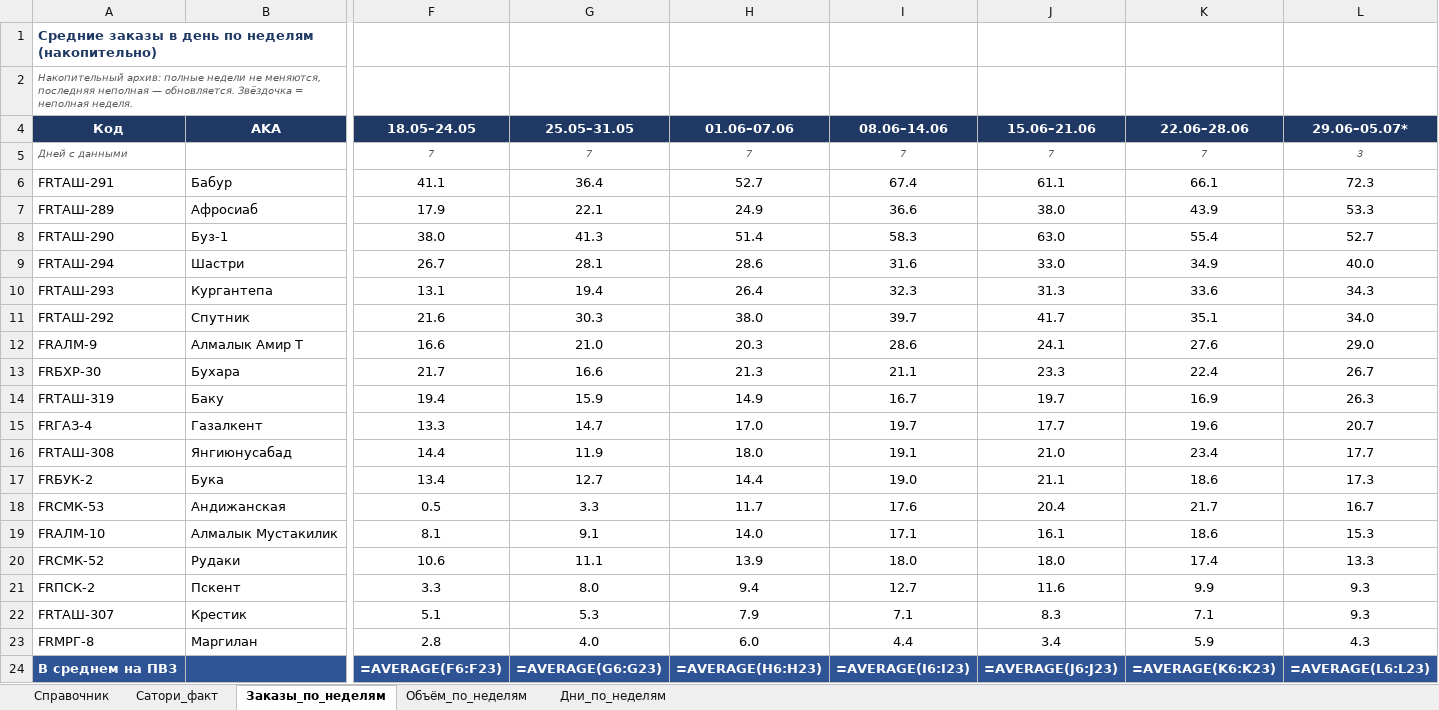
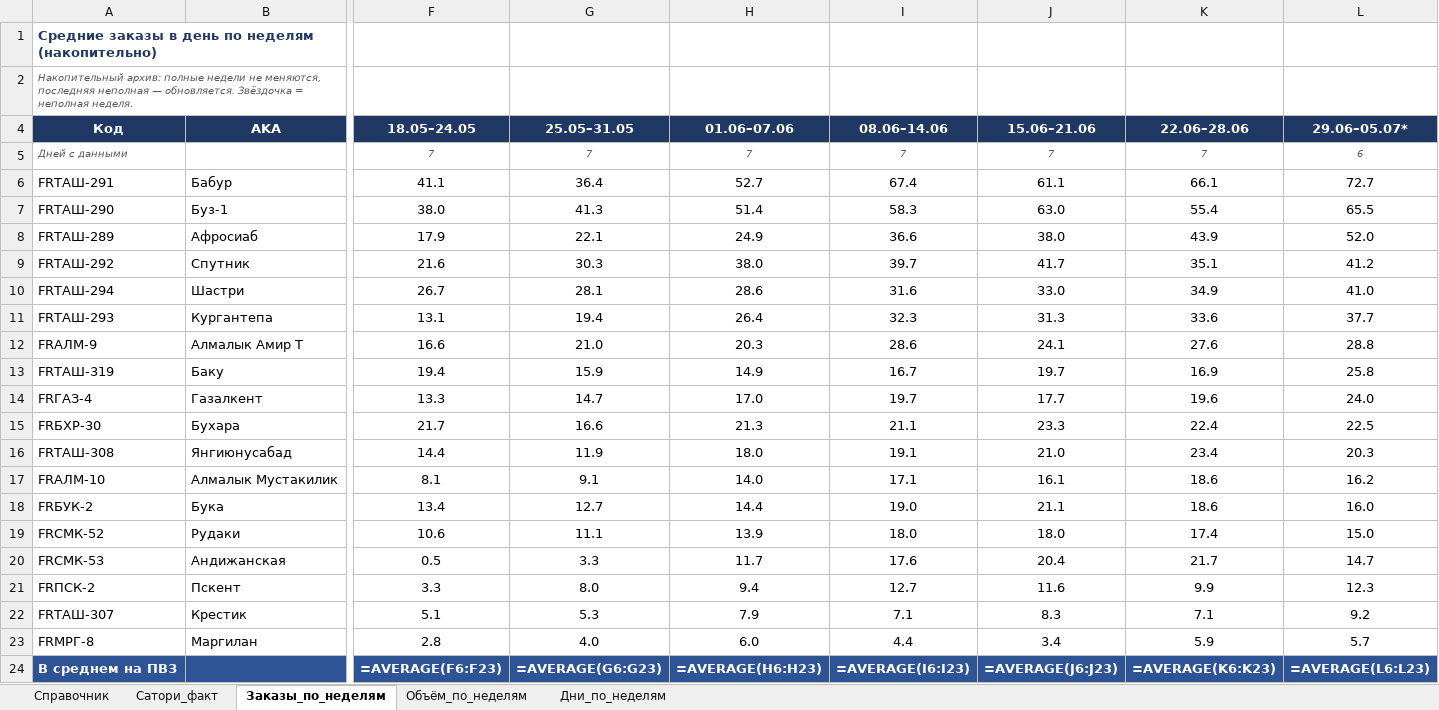
Before and after one commit to MyDarling1/Project-X, an Excel workbook: Эталон_ПВЗ.xlsx, sheet Заказы_по_неделям, drawn as a sheet; only a part is shown, gaps mark what is left out; values as stored, in another font and other column widths than the file's, no borders; formulas without a stored value are shown as written; removed rows and columns are numbered as before the commit, all else as after; rows hold the shown columns only; the diff names each change by its address in the sheet, - before the commit and + after, or states it on an @@ line.

```diff
--- a/Эталон_ПВЗ.xlsx (sheet Заказы_по_неделям)
+++ b/Эталон_ПВЗ.xlsx (sheet Заказы_по_неделям)
-L5 (29.06–05.07*): 3
+L5 (29.06–05.07*): 6
-L6 (29.06–05.07*): 72.3
+L6 (29.06–05.07*): 72.7
-row 7: FRТАШ-289 | Афросиаб | 17.9 | 22.1 | 24.9 | 36.6 | 38.0 | 43.9 | 53.3
-L7 (29.06–05.07*): 52.7
+L7 (29.06–05.07*): 65.5
+row 8: FRТАШ-289 | Афросиаб | 17.9 | 22.1 | 24.9 | 36.6 | 38.0 | 43.9 | 52.0
+row 9: FRТАШ-292 | Спутник | 21.6 | 30.3 | 38.0 | 39.7 | 41.7 | 35.1 | 41.2
-L10 (29.06–05.07*): 40.0
+L10 (29.06–05.07*): 41.0
-L11 (29.06–05.07*): 34.3
+L11 (29.06–05.07*): 37.7
-row 11: FRТАШ-292 | Спутник | 21.6 | 30.3 | 38.0 | 39.7 | 41.7 | 35.1 | 34.0
-L12 (29.06–05.07*): 29.0
+L12 (29.06–05.07*): 28.8
-row 13: FRБХР-30 | Бухара | 21.7 | 16.6 | 21.3 | 21.1 | 23.3 | 22.4 | 26.7
-L13 (29.06–05.07*): 26.3
+L13 (29.06–05.07*): 25.8
-L14 (29.06–05.07*): 20.7
+L14 (29.06–05.07*): 24.0
+row 15: FRБХР-30 | Бухара | 21.7 | 16.6 | 21.3 | 21.1 | 23.3 | 22.4 | 22.5
-L16 (29.06–05.07*): 17.7
+L16 (29.06–05.07*): 20.3
-row 17: FRБУК-2 | Бука | 13.4 | 12.7 | 14.4 | 19.0 | 21.1 | 18.6 | 17.3
-row 18: FRСМК-53 | Андижанская | 0.5 | 3.3 | 11.7 | 17.6 | 20.4 | 21.7 | 16.7
-L17 (29.06–05.07*): 15.3
+L17 (29.06–05.07*): 16.2
+row 18: FRБУК-2 | Бука | 13.4 | 12.7 | 14.4 | 19.0 | 21.1 | 18.6 | 16.0
-L19 (29.06–05.07*): 13.3
+L19 (29.06–05.07*): 15.0
+row 20: FRСМК-53 | Андижанская | 0.5 | 3.3 | 11.7 | 17.6 | 20.4 | 21.7 | 14.7
-L21 (29.06–05.07*): 9.3
+L21 (29.06–05.07*): 12.3
-L22 (29.06–05.07*): 9.3
+L22 (29.06–05.07*): 9.2
-L23 (29.06–05.07*): 4.3
+L23 (29.06–05.07*): 5.7
```
Also changed, not shown: sheet Объём_по_неделям, sheet Дни_по_неделям, 1 other file.
